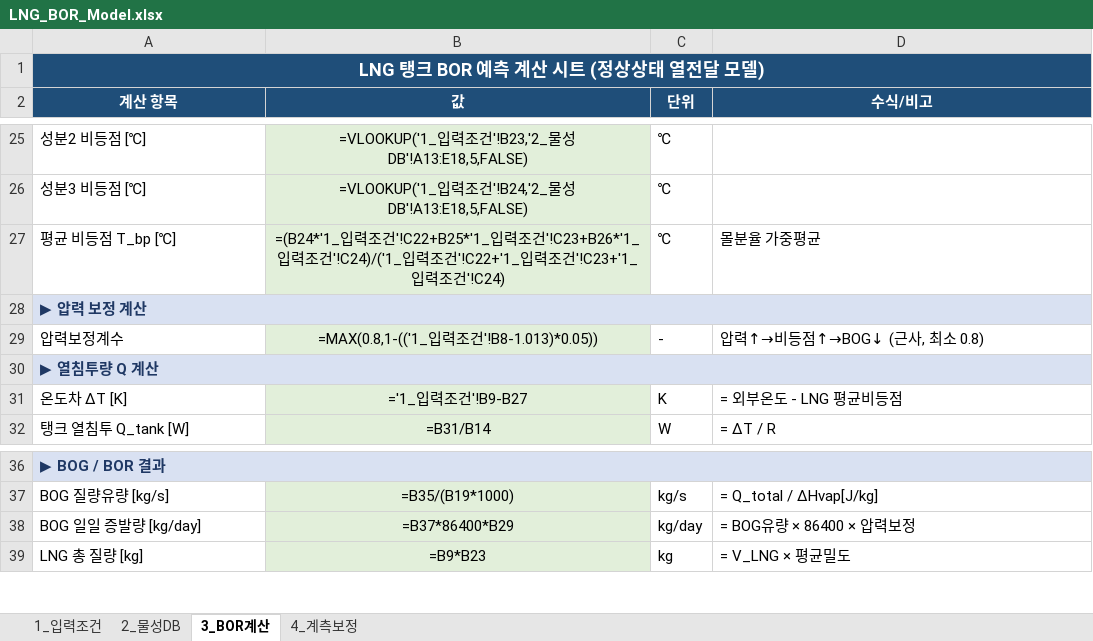
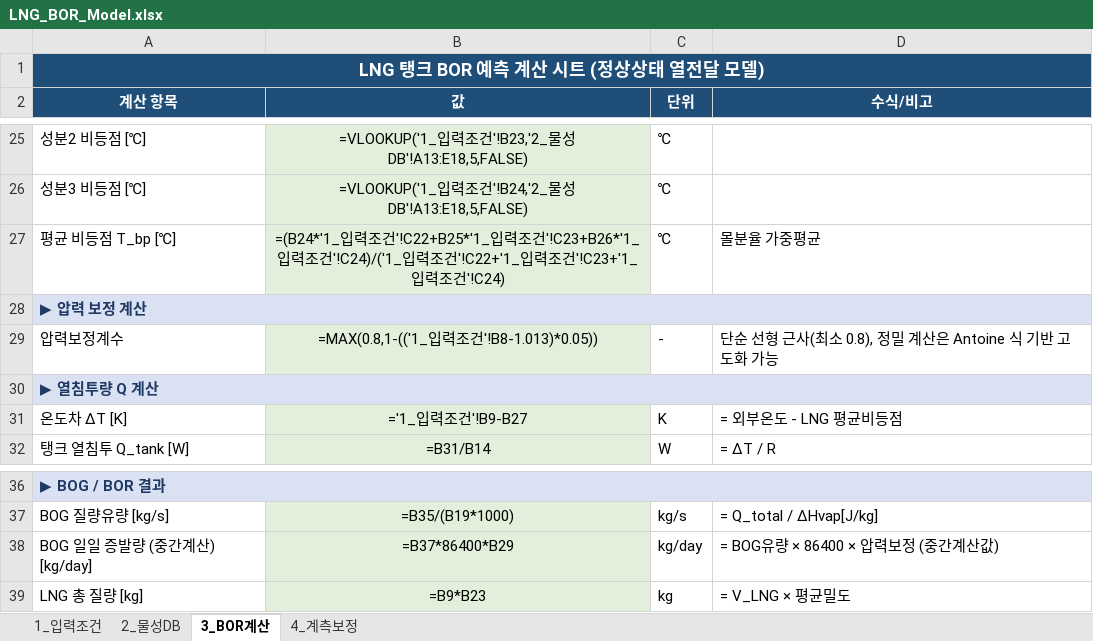
Before and after one commit to Doo-mo/BOR-Prediction-model, an Excel workbook: LNG_BOR_Model.xlsx, sheet 3_BOR계산, drawn as a sheet; only a part is shown, gaps mark what is left out; values as stored, in another font and other column widths than the file's, no borders; formulas without a stored value are shown as written; the diff names each change by its address in the sheet, - before the commit and + after, or states it on an @@ line.

```diff
--- a/LNG_BOR_Model.xlsx (sheet 3_BOR계산)
+++ b/LNG_BOR_Model.xlsx (sheet 3_BOR계산)
-D29 (수식/비고): 압력↑→비등점↑→BOG↓ (근사, 최소 0.8)
+D29 (수식/비고): 단순 선형 근사(최소 0.8), 정밀 계산은 Antoine 식 기반 고도화 가능
-A38 (계산 항목): BOG 일일 증발량 [kg/day]
+A38 (계산 항목): BOG 일일 증발량 (중간계산) [kg/day]
-D38 (수식/비고): = BOG유량 × 86400 × 압력보정
+D38 (수식/비고): = BOG유량 × 86400 × 압력보정 (중간계산값)
```
Also changed, not shown: 4 other files.
